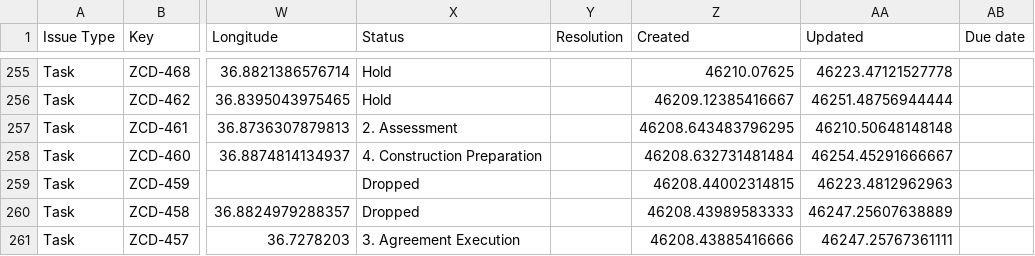
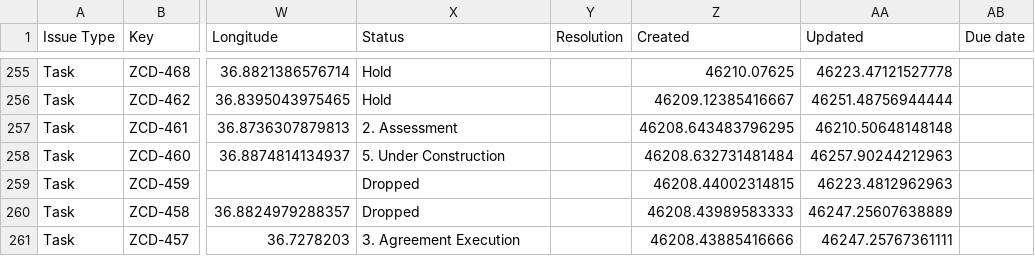
Before and after one commit to keithkinuthiakamauzeno/Network-Overview-Dashboard, a CSV file: data/pipeline.csv, drawn as a sheet; only a part is shown, gaps mark what is left out; the diff names each change by its address in the sheet, - before the commit and + after, or states it on an @@ line.

```diff
--- a/data/pipeline.csv
+++ b/data/pipeline.csv
-X258 (Status): 4. Construction Preparation
+X258 (Status): 5. Under Construction
-AA258 (Updated): 46254.45291666667
+AA258 (Updated): 46257.90244212963
```
